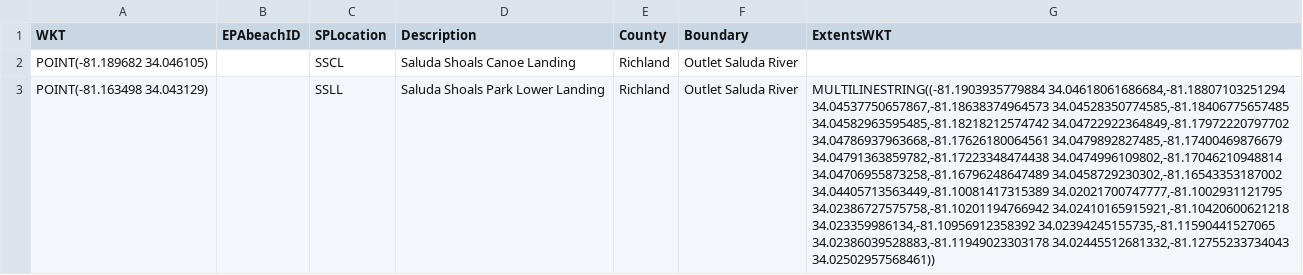
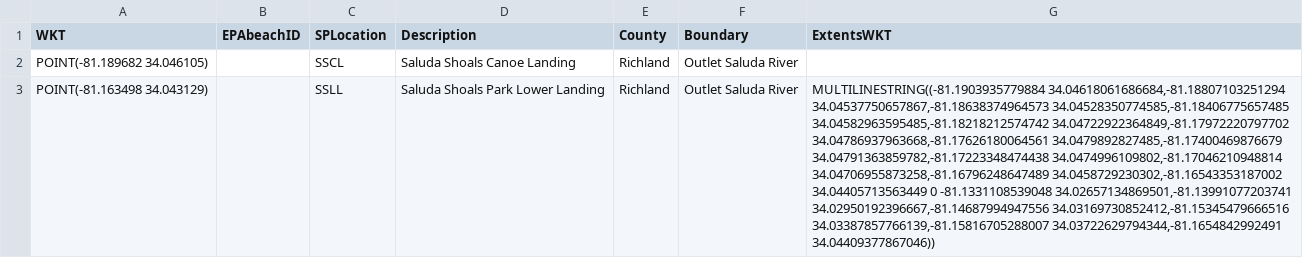
Before and after one commit to DanRamage/Saluda-River-Project, a CSV file: config/sample_sites_boundary.csv, drawn as a sheet; only a part is shown; the diff covers the shown part only; the diff names each change by its address in the sheet, - before the commit and + after, or states it on an @@ line.

Commit message:
Updated with new sites and their extents.

```diff
--- a/config/sample_sites_boundary.csv
+++ b/config/sample_sites_boundary.csv
-G3 (ExtentsWKT): …34.04706955873258,-81.16796248647489 34.0458729230302,-81.16543353187002 34.04405713563449,-81.10081417315389 34.02021700747777,-81.1002931121795 34.02386727575758,-81.10201194766942 34.02410165915921,-81.10420600621218 34.023359986134,-81.10956912358392 34.02394245155735,-81.11590441527065 34.02386039528883,-81.11949023303178 34.02445512681332,-81.12755233734043 34.02502957568461))
+G3 (ExtentsWKT): …34.04706955873258,-81.16796248647489 34.0458729230302,-81.16543353187002 34.04405713563449 0 -81.1331108539048 34.02657134869501,-81.13991077203741 34.02950192396667,-81.14687994947556 34.03169730852412,-81.15345479666516 34.03387857766139,-81.15816705288007 34.03722629794344,-81.1654842992491 34.04409377867046))
```
Also changed, not shown: 1 added row, 1 removed row and 1 moved row elsewhere in this file.
